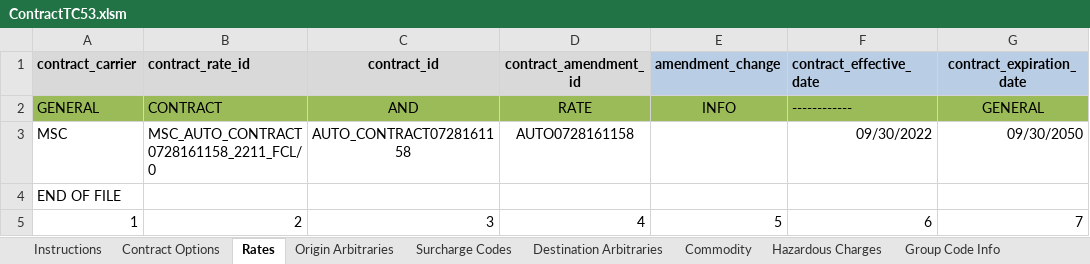
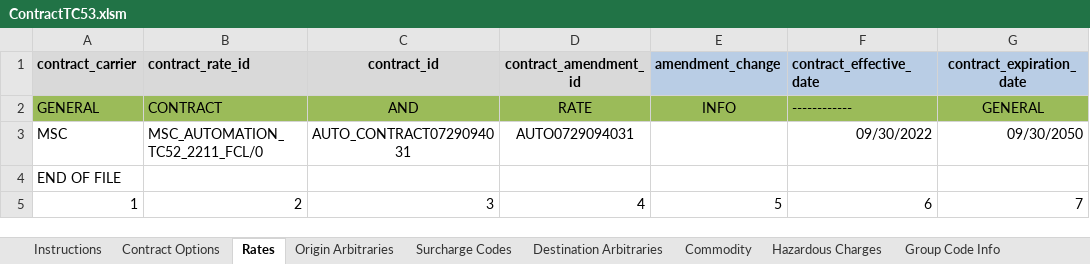
Before and after one commit to rmsautomation/TestAutomation_RMS_Prod, an Excel workbook: Stores/Files/ContractTC53.xlsm, sheet Rates, drawn as a sheet; only a part is shown; values as stored, in another font and other column widths than the file's, no borders; the diff names each change by its address in the sheet, - before the commit and + after, or states it on an @@ line.

Commit message:
Add new TC_44_QMS_15198_SingleDownloadCarrierDocSwitchedOn

```diff
--- a/Stores/Files/ContractTC53.xlsm (sheet Rates)
+++ b/Stores/Files/ContractTC53.xlsm (sheet Rates)
-B3 (contract_rate_id): MSC_AUTO_CONTRACT0728161158_2211_FCL/0
+B3 (contract_rate_id): MSC_AUTOMATION_TC52_2211_FCL/0
-C3 (contract_id): AUTO_CONTRACT0728161158
+C3 (contract_id): AUTO_CONTRACT0729094031
-D3 (contract_amendment_id): AUTO0728161158
+D3 (contract_amendment_id): AUTO0729094031
```
Also changed, not shown: sheet Commodity, 17 other files.
